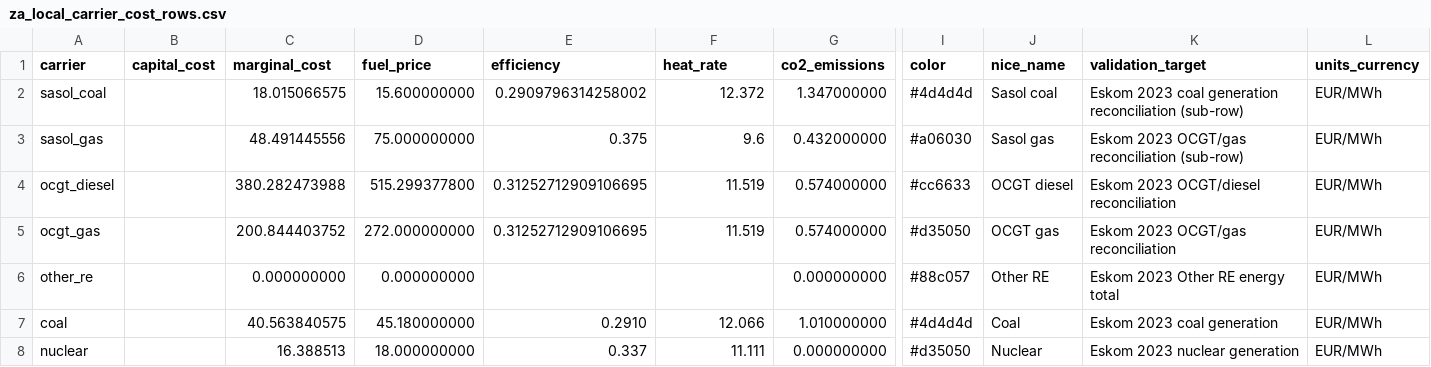
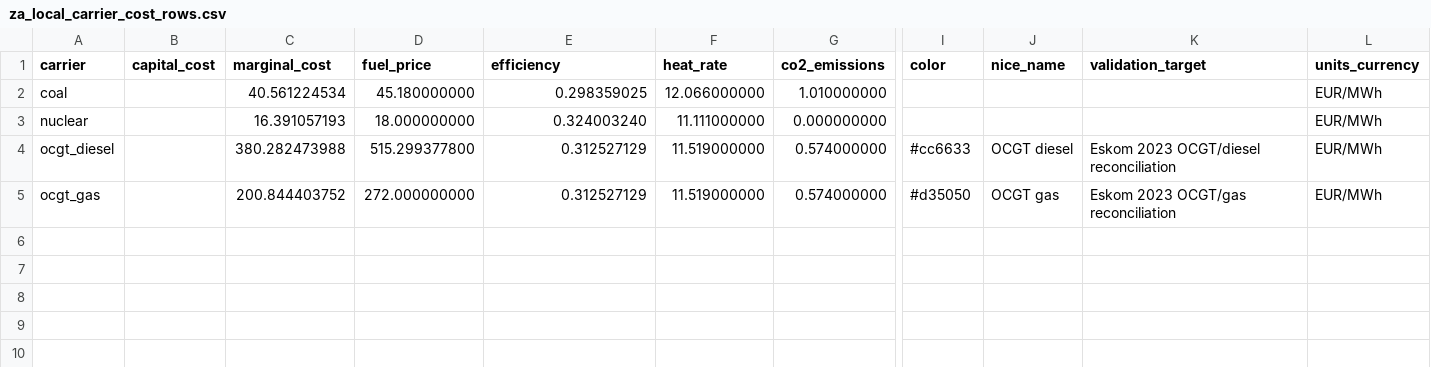
Before and after one commit to nylan-ramnauth/pypsa-earth-sa, a CSV file: data/za_audit/za_local_carrier_cost_rows.csv, drawn as a sheet; only a part is shown, gaps mark what is left out; removed rows and columns are numbered as before the commit, all else as after; rows hold the shown columns only; the diff names each change by its address in the sheet, - before the commit and + after, or states it on an @@ line.

```diff
--- a/data/za_audit/za_local_carrier_cost_rows.csv
+++ b/data/za_audit/za_local_carrier_cost_rows.csv
-row 2: sasol_coal |  | 18.015066575 | 15.600000000 | 0.2909796314258002 | 12.372 | 1.347000000 | #4d4d4d | Sasol coal | Eskom 2023 coal generation reconciliation (sub-row) | EUR/MWh
-row 3: sasol_gas |  | 48.491445556 | 75.000000000 | 0.375 | 9.6 | 0.432000000 | #a06030 | Sasol gas | Eskom 2023 OCGT/gas reconciliation (sub-row) | EUR/MWh
+row 2: coal |  | 40.561224534 | 45.180000000 | 0.298359025 | 12.066000000 | 1.010000000 |  |  |  | EUR/MWh
+row 3: nuclear |  | 16.391057193 | 18.000000000 | 0.324003240 | 11.111000000 | 0.000000000 |  |  |  | EUR/MWh
-E4:E5 (efficiency): 0.31252712909106695
+E4:E5 (efficiency): 0.312527129
-F4:F5 (heat_rate): 11.519
+F4:F5 (heat_rate): 11.519000000
-row 6: other_re |  | 0.000000000 | 0.000000000 |  |  | 0.000000000 | #88c057 | Other RE | Eskom 2023 Other RE energy total | EUR/MWh
-row 7: coal |  | 40.563840575 | 45.180000000 | 0.2910 | 12.066 | 1.010000000 | #4d4d4d | Coal | Eskom 2023 coal generation | EUR/MWh
-row 8: nuclear |  | 16.388513 | 18.000000000 | 0.337 | 11.111 | 0.000000000 | #d35050 | Nuclear | Eskom 2023 nuclear generation | EUR/MWh
```
Also changed, not shown: data/za_audit/input_file_manifest.csv, data/za_audit/source_hashes.csv, 44 other files.
